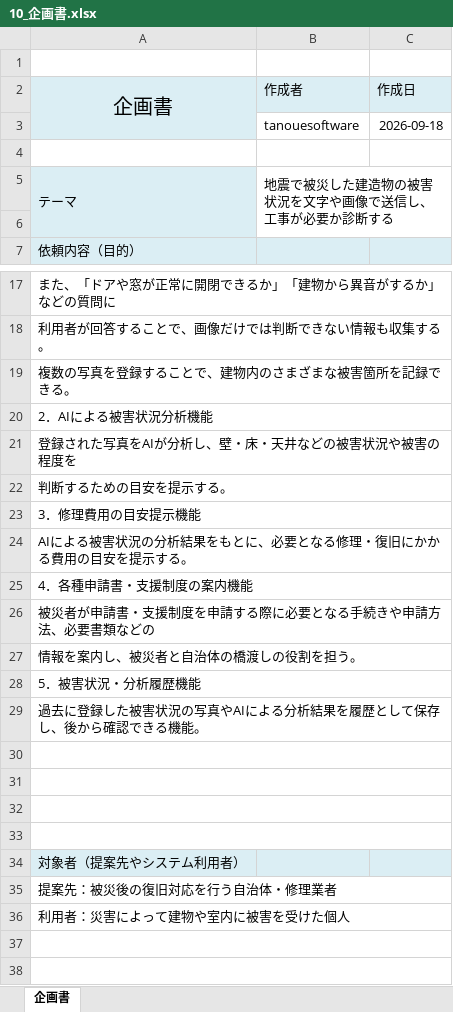
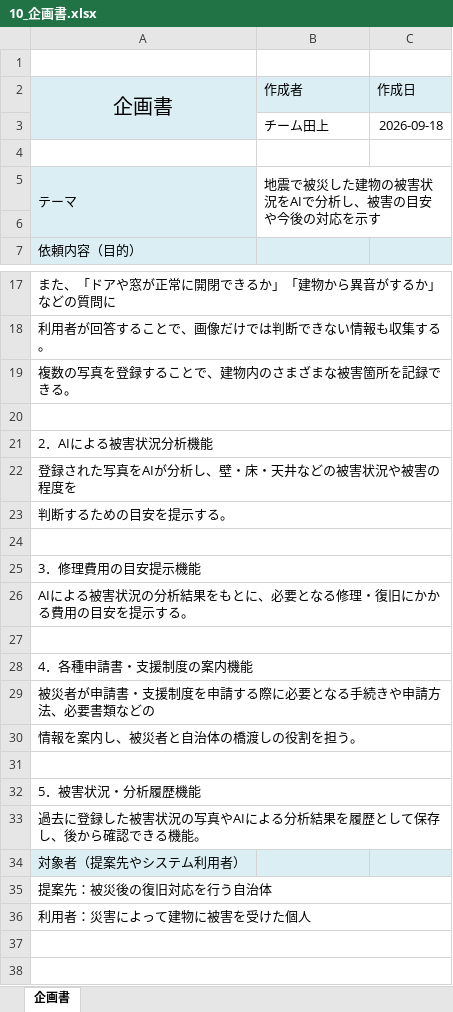
Before and after one commit to Kotarou-Tanoue/tanouesoftware, an Excel workbook: 10_企画書・プロジェクト企画書/10_企画書.xlsx, sheet 企画書, drawn as a sheet; only a part is shown, gaps mark what is left out; values as stored, in another font and other column widths than the file's, no borders; charts and pictures not drawn; removed rows and columns are numbered as before the commit, all else as after; the diff covers the shown part only; the diff names each change by its address in the sheet, - before the commit and + after, or states it on an @@ line.

```diff
--- a/10_企画書・プロジェクト企画書/10_企画書.xlsx (sheet 企画書)
+++ b/10_企画書・プロジェクト企画書/10_企画書.xlsx (sheet 企画書)
-B3 (作成者): tanouesoftware
+B3 (作成者): チーム田上
-B5 (作成者): 地震で被災した建造物の被害状況を文字や画像で送信し、工事が必要か診断する
+B5 (作成者): 地震で被災した建物の被害状況をAIで分析し、被害の目安や今後の対応を示す
+row 20: (empty)
+row 24: (empty)
+row 27: (empty)
+row 31: (empty)
-row 30: (empty)
-row 31: (empty)
-row 32: (empty)
-row 33: (empty)
-A35 (企画書): 提案先：被災後の復旧対応を行う自治体・修理業者
+A35 (企画書): 提案先：被災後の復旧対応を行う自治体
-A36 (企画書): 利用者：災害によって建物や室内に被害を受けた個人
+A36 (企画書): 利用者：災害によって建物に被害を受けた個人
```
Also changed, not shown: 1 edited cell elsewhere in this sheet, 卒業制作・開発演習ガントチャート.xlsx, 2 other files.
